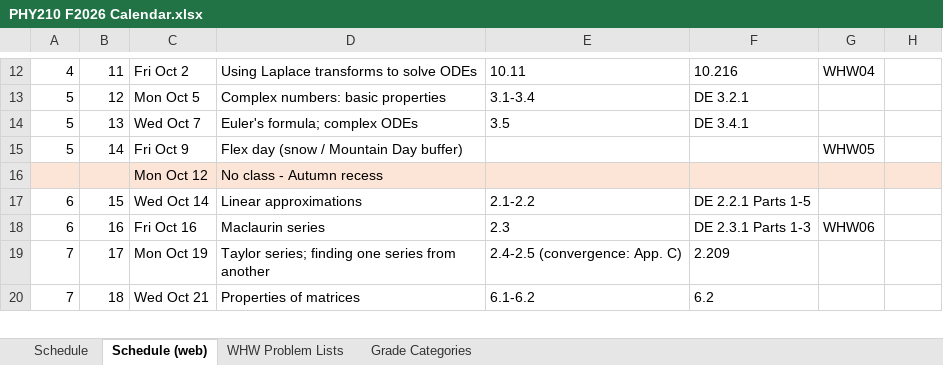
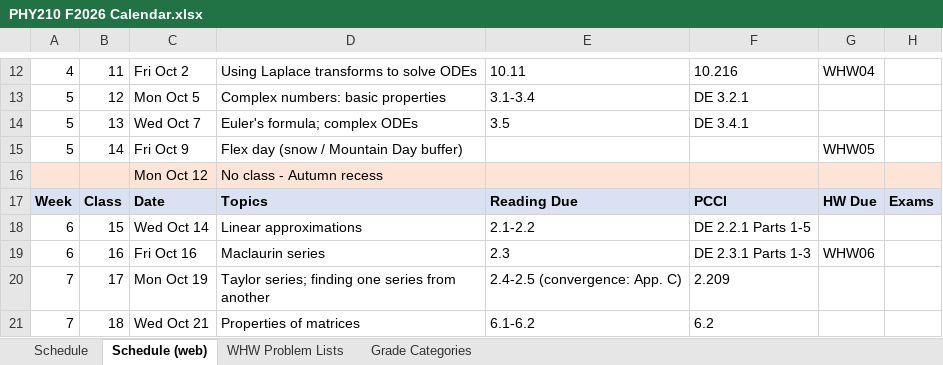
Before and after one commit to mglerner/MathematicalPhysics, an Excel workbook: SyllabusAndFirstDay/2026/PHY210 F2026 Calendar.xlsx, sheet Schedule (web), drawn as a sheet; only a part is shown, gaps mark what is left out; values as stored, in another font and other column widths than the file's, no borders; the diff names each change by its address in the sheet, - before the commit and + after, or states it on an @@ line.

```diff
--- a/SyllabusAndFirstDay/2026/PHY210 F2026 Calendar.xlsx (sheet Schedule (web))
+++ b/SyllabusAndFirstDay/2026/PHY210 F2026 Calendar.xlsx (sheet Schedule (web))
+row 17: Week | Class | Date | Topics | Reading Due | PCCI | HW Due | Exams
```
Also changed, not shown: 2 other files.
